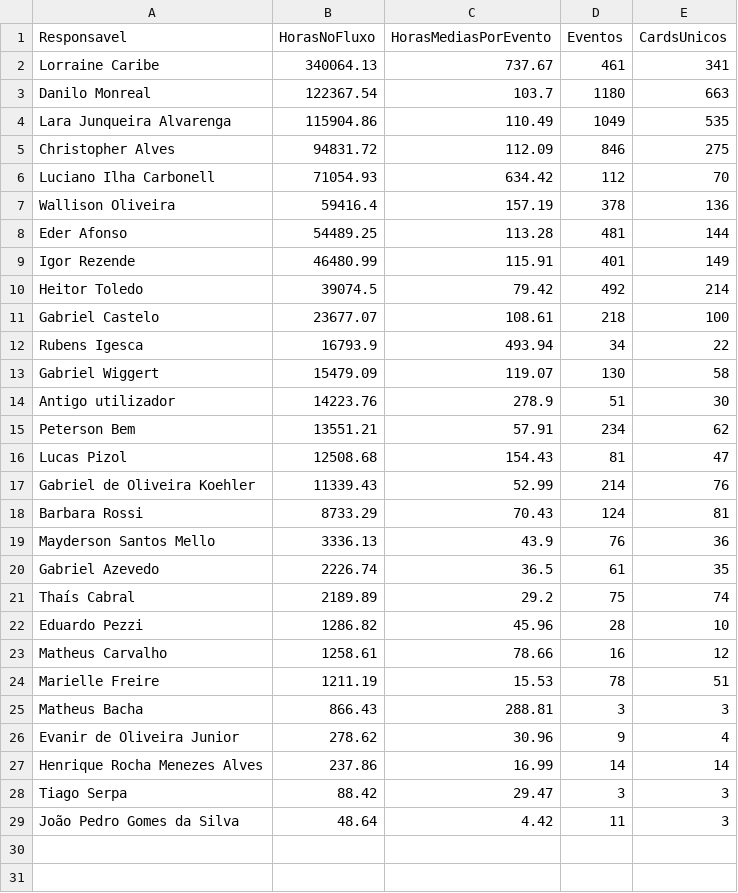
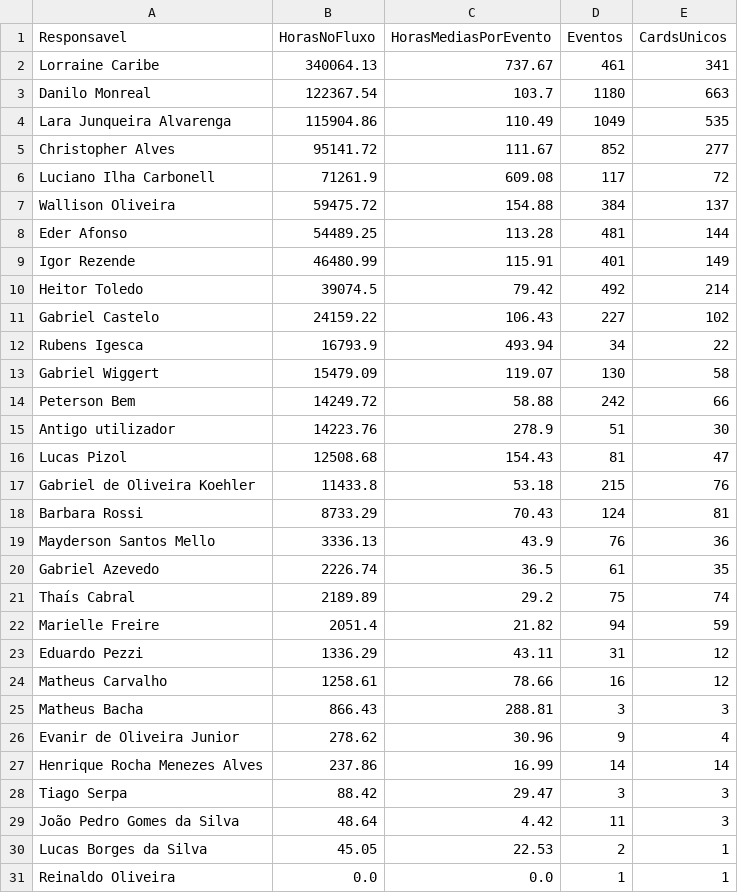
Before and after one commit to rodrigooliveira-pmo/flow-pmo, a CSV file: artifacts/process_mining/w1nner-process-mining-latest-horas_pessoa_resumo.csv, drawn as a sheet.

```diff
--- a/artifacts/process_mining/w1nner-process-mining-latest-horas_pessoa_resumo.csv
+++ b/artifacts/process_mining/w1nner-process-mining-latest-horas_pessoa_resumo.csv
@@ -4,5 +4,5 @@ Danilo Monreal,122367.54,103.7,1180,663
 Lara Junqueira Alvarenga,115904.86,110.49,1049,535
-Christopher Alves,94831.72,112.09,846,275
-Luciano Ilha Carbonell,71054.93,634.42,112,70
-Wallison Oliveira,59416.4,157.19,378,136
+Christopher Alves,95141.72,111.67,852,277
+Luciano Ilha Carbonell,71261.9,609.08,117,72
+Wallison Oliveira,59475.72,154.88,384,137
 Eder Afonso,54489.25,113.28,481,144
@@ -10,9 +10,9 @@ Igor Rezende,46480.99,115.91,401,149
 Heitor Toledo,39074.5,79.42,492,214
-Gabriel Castelo,23677.07,108.61,218,100
+Gabriel Castelo,24159.22,106.43,227,102
 Rubens Igesca,16793.9,493.94,34,22
 Gabriel Wiggert,15479.09,119.07,130,58
+Peterson Bem,14249.72,58.88,242,66
 Antigo utilizador,14223.76,278.9,51,30
-Peterson Bem,13551.21,57.91,234,62
 Lucas Pizol,12508.68,154.43,81,47
-Gabriel de Oliveira Koehler,11339.43,52.99,214,76
+Gabriel de Oliveira Koehler,11433.8,53.18,215,76
 Barbara Rossi,8733.29,70.43,124,81
@@ -21,5 +21,5 @@ Gabriel Azevedo,2226.74,36.5,61,35
 Thaís Cabral,2189.89,29.2,75,74
-Eduardo Pezzi,1286.82,45.96,28,10
+Marielle Freire,2051.4,21.82,94,59
+Eduardo Pezzi,1336.29,43.11,31,12
 Matheus Carvalho,1258.61,78.66,16,12
-Marielle Freire,1211.19,15.53,78,51
 Matheus Bacha,866.43,288.81,3,3
@@ -29 +29,3 @@ Tiago Serpa,88.42,29.47,3,3
 João Pedro Gomes da Silva,48.64,4.42,11,3
+Lucas Borges da Silva,45.05,22.53,2,1
+Reinaldo Oliveira,0.0,0.0,1,1
```
Also changed, not shown: artifacts/process_mining/w1nner-process-mining-latest-conformidade_casos.csv, artifacts/process_mining/w1nner-process-mining-latest-horas_pessoa_status.csv, 21 other files.
